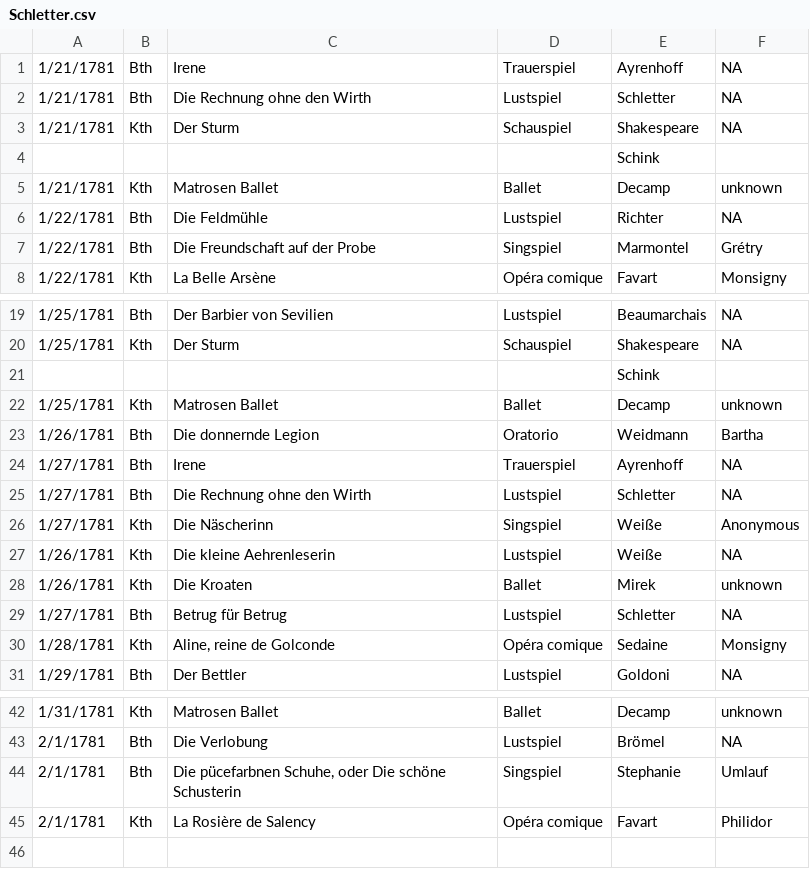
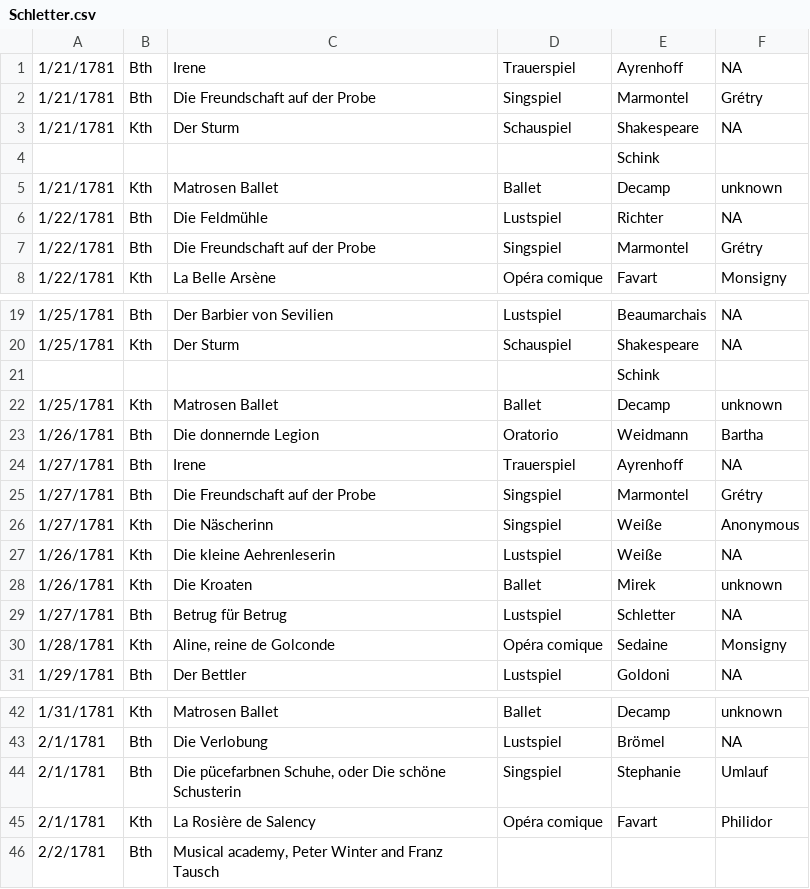
Before and after one commit to dexedge/schletter, a CSV file: Schletter.csv, drawn as a sheet; only a part is shown, gaps mark what is left out; the diff names each change by its address in the sheet, - before the commit and + after, or states it on an @@ line.

Commit message:
Updated

```diff
--- a/Schletter.csv
+++ b/Schletter.csv
-C2: Die Rechnung ohne den Wirth
+C2: Die Freundschaft auf der Probe
-D2: Lustspiel
+D2: Singspiel
-E2: Schletter
+E2: Marmontel
-F2: NA
+F2: Grétry
-C25: Die Rechnung ohne den Wirth
+C25: Die Freundschaft auf der Probe
-D25: Lustspiel
+D25: Singspiel
-E25: Schletter
+E25: Marmontel
-F25: NA
+F25: Grétry
+row 46: 2/2/1781 | Bth | Musical academy, Peter Winter and Franz Tausch
```
